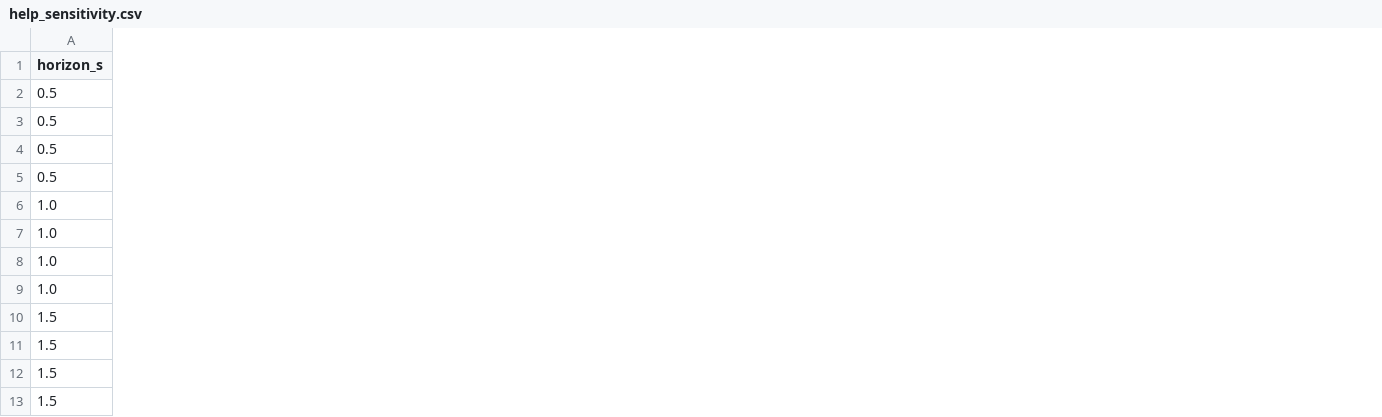
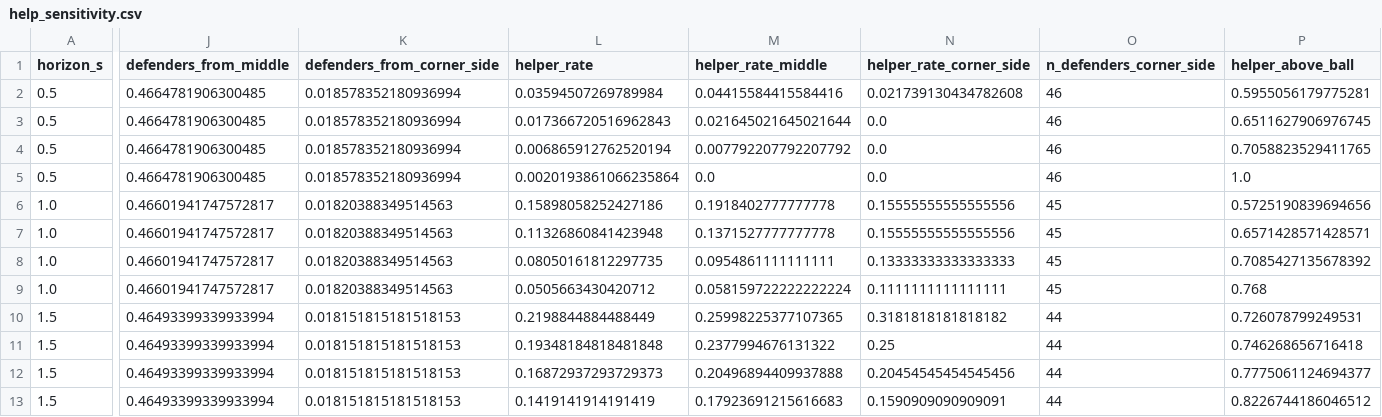
Before and after one commit to javiersr1996/nobody-helps-the-helper, a CSV file: reports/help_sensitivity.csv, drawn as a sheet; only a part is shown, gaps mark what is left out; the diff covers the shown part only; the diff names each change by its address in the sheet, - before the commit and + after, or states it on an @@ line.

Commit message:
Give the corner headline its per-defender base rate
The 2.5 % of helpers from the corner side sat with no denominator. Per
off-ball defender the corner is empty (1.8 %), not measurably stingy, and
the perimeter-against-inside gradient is not distance to the ball's future
spot but its bearing: above the ball a plain sink counts as help movement.
help_base_rate.csv carries the rates with drive-bootstrap intervals, raw
and standardised; the twelve sensitivity cells carry the base rate.

```diff
--- a/reports/help_sensitivity.csv
+++ b/reports/help_sensitivity.csv
+column J (defenders_from_middle), rows 2-13: 0.4664781906300485 | 0.4664781906300485 | 0.4664781906300485 | 0.4664781906300485 | 0.46601941747572817 | 0.46601941747572817 | 0.46601941747572817 | 0.46601941747572817 | 0.46493399339933994 | 0.46493399339933994 | 0.46493399339933994 | 0.46493399339933994
+column K (defenders_from_corner_side), rows 2-13: 0.018578352180936994 | 0.018578352180936994 | 0.018578352180936994 | 0.018578352180936994 | 0.01820388349514563 | 0.01820388349514563 | 0.01820388349514563 | 0.01820388349514563 | 0.018151815181518153 | 0.018151815181518153 | 0.018151815181518153 | 0.018151815181518153
+column L (helper_rate), rows 2-13: 0.03594507269789984 | 0.017366720516962843 | 0.006865912762520194 | 0.0020193861066235864 | 0.15898058252427186 | 0.11326860841423948 | 0.08050161812297735 | 0.0505663430420712 | 0.2198844884488449 | 0.19348184818481848 | 0.16872937293729373 | 0.1419141914191419
+column M (helper_rate_middle), rows 2-13: 0.04415584415584416 | 0.021645021645021644 | 0.007792207792207792 | 0.0 | 0.1918402777777778 | 0.1371527777777778 | 0.0954861111111111 | 0.058159722222222224 | 0.25998225377107365 | 0.2377994676131322 | 0.20496894409937888 | 0.17923691215616683
+column N (helper_rate_corner_side), rows 2-13: 0.021739130434782608 | 0.0 | 0.0 | 0.0 | 0.15555555555555556 | 0.15555555555555556 | 0.13333333333333333 | 0.1111111111111111 | 0.3181818181818182 | 0.25 | 0.20454545454545456 | 0.1590909090909091
+column O (n_defenders_corner_side), rows 2-13: 46 | 46 | 46 | 46 | 45 | 45 | 45 | 45 | 44 | 44 | 44 | 44
+column P (helper_above_ball), rows 2-13: 0.5955056179775281 | 0.6511627906976745 | 0.7058823529411765 | 1.0 | 0.5725190839694656 | 0.6571428571428571 | 0.7085427135678392 | 0.768 | 0.726078799249531 | 0.746268656716418 | 0.7775061124694377 | 0.8226744186046512
```
Also changed, not shown: 1 added column elsewhere in this file, reports/help_by_game.csv, 8 other files.
